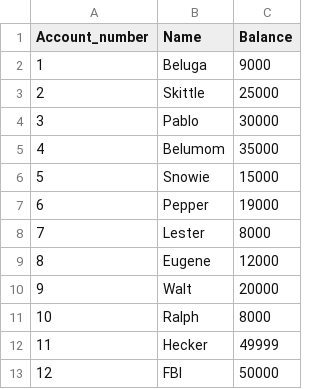
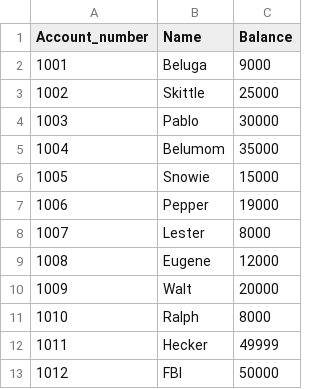
Before and after one commit to VoLTonGH/IP-Project, a CSV file: bank_file.csv, drawn as a sheet.

```diff
--- a/bank_file.csv
+++ b/bank_file.csv
@@ -1,13 +1,13 @@
 Account_number,Name,Balance
-1,Beluga,9000
-2,Skittle,25000
-3,Pablo,30000
-4,Belumom,35000
-5,Snowie,15000
-6,Pepper,19000
-7,Lester,8000
-8,Eugene,12000
-9,Walt,20000
-10,Ralph,8000
-11,Hecker,49999
-12,FBI,50000
+1001,Beluga,9000
+1002,Skittle,25000
+1003,Pablo,30000
+1004,Belumom,35000
+1005,Snowie,15000
+1006,Pepper,19000
+1007,Lester,8000
+1008,Eugene,12000
+1009,Walt,20000
+1010,Ralph,8000
+1011,Hecker,49999
+1012,FBI,50000
```
Also changed, not shown: 1 other file.
